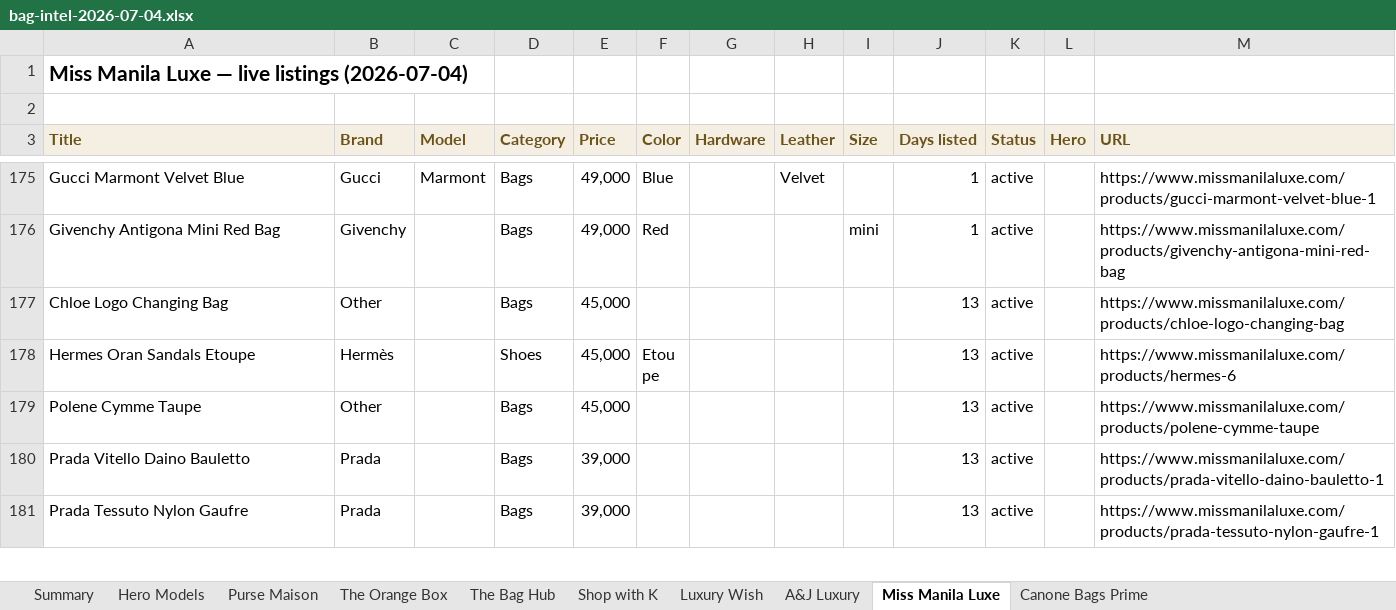
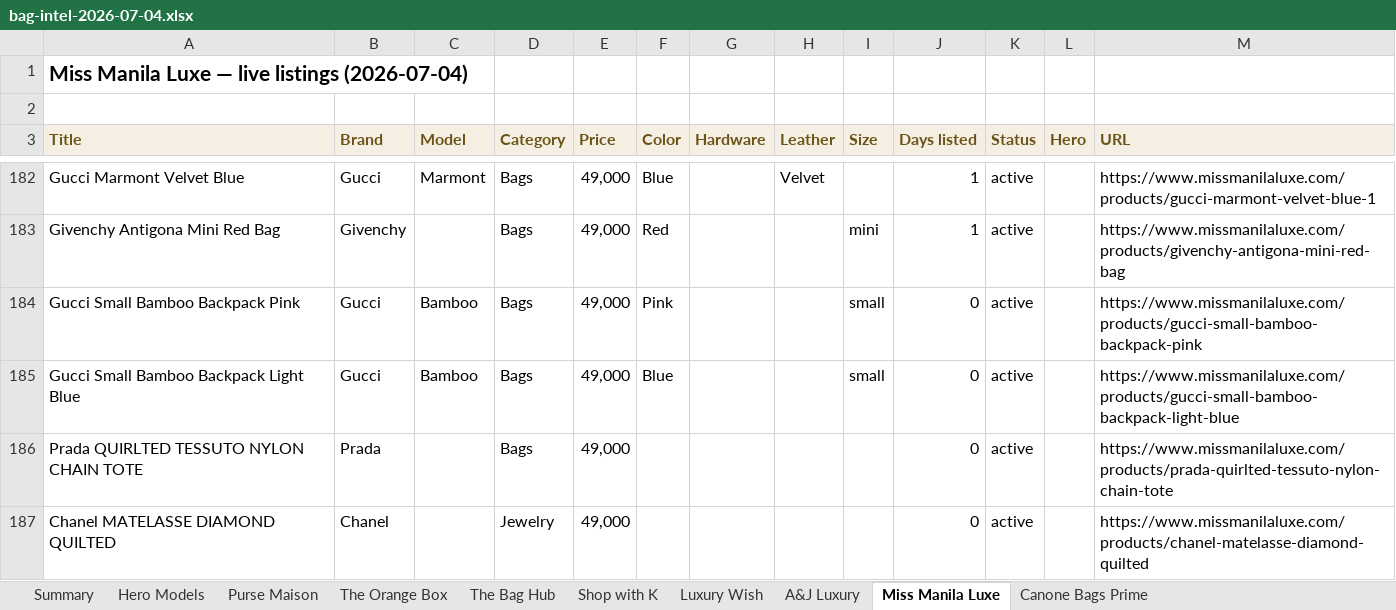
Before and after one commit to rbbincal-cpu/bag-intel, an Excel workbook: exports/bag-intel-2026-07-04.xlsx, sheet Miss Manila Luxe, drawn as a sheet; only a part is shown, gaps mark what is left out; the shorter side is filled out with more unchanged rows; values as stored, in another font and other column widths than the file's, no borders; the diff covers the shown part only; the diff names each change by its address in the sheet, - before the commit and + after, or states it on an @@ line.

```diff
--- a/exports/bag-intel-2026-07-04.xlsx (sheet Miss Manila Luxe)
+++ b/exports/bag-intel-2026-07-04.xlsx (sheet Miss Manila Luxe)
+row 184: Gucci Small Bamboo Backpack Pink | Gucci | Bamboo | Bags | 49,000 | Pink |  |  | small | 0 | active |  | https://www.missmanilaluxe.com/products/gucci-small-bamboo-backpack-pink
+row 185: Gucci Small Bamboo Backpack Light Blue | Gucci | Bamboo | Bags | 49,000 | Blue |  |  | small | 0 | active |  | https://www.missmanilaluxe.com/products/gucci-small-bamboo-backpack-light-blue
+row 186: Prada QUIRLTED TESSUTO NYLON CHAIN TOTE | Prada |  | Bags | 49,000 |  |  |  |  | 0 | active |  | https://www.missmanilaluxe.com/products/prada-quirlted-tessuto-nylon-chain-tote
+row 187: Chanel MATELASSE DIAMOND QUILTED | Chanel |  | Jewelry | 49,000 |  |  |  |  | 0 | active |  | https://www.missmanilaluxe.com/products/chanel-matelasse-diamond-quilted
```
Also changed, not shown: 23 added rows and 6 removed rows elsewhere in this sheet, sheet Purse Maison, sheet Summary, 2 other files.
